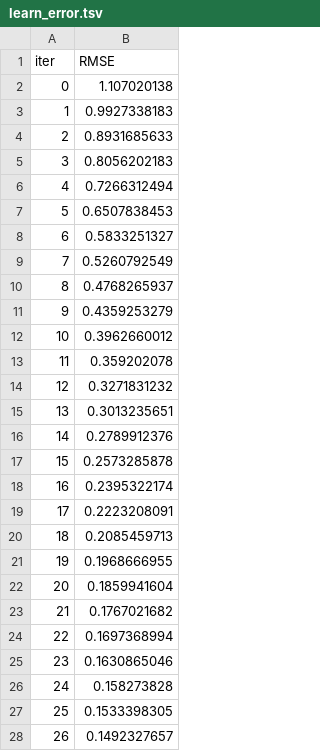
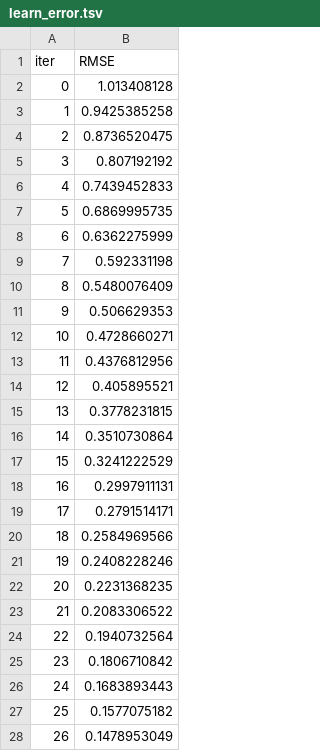
Before and after one commit to suleymangzy/Data-Engineering, a TSV file: catboost_info/learn_error.tsv, drawn as a sheet; only a part is shown; the diff covers the shown part only.

```diff
--- a/catboost_info/learn_error.tsv
+++ b/catboost_info/learn_error.tsv
@@ -1,28 +1,28 @@
 iter	RMSE
-0	1.107020138
-1	0.9927338183
-2	0.8931685633
-3	0.8056202183
-4	0.7266312494
-5	0.6507838453
-6	0.5833251327
-7	0.5260792549
-8	0.4768265937
-9	0.4359253279
-10	0.3962660012
-11	0.359202078
-12	0.3271831232
-13	0.3013235651
-14	0.2789912376
-15	0.2573285878
-16	0.2395322174
-17	0.2223208091
-18	0.2085459713
-19	0.1968666955
-20	0.1859941604
-21	0.1767021682
-22	0.1697368994
-23	0.1630865046
-24	0.158273828
-25	0.1533398305
-26	0.1492327657
+0	1.013408128
+1	0.9425385258
+2	0.8736520475
+3	0.807192192
+4	0.7439452833
+5	0.6869995735
+6	0.6362275999
+7	0.592331198
+8	0.5480076409
+9	0.506629353
+10	0.4728660271
+11	0.4376812956
+12	0.405895521
+13	0.3778231815
+14	0.3510730864
+15	0.3241222529
+16	0.2997911131
+17	0.2791514171
+18	0.2584969566
+19	0.2408228246
+20	0.2231368235
+21	0.2083306522
+22	0.1940732564
+23	0.1806710842
+24	0.1683893443
+25	0.1577075182
+26	0.1478953049
```
Also changed, not shown: 173 edited cells elsewhere in this file, R515B_Ozellikler/Model_Training_Results.csv, catboost_info/time_left.tsv, 4 other files.
